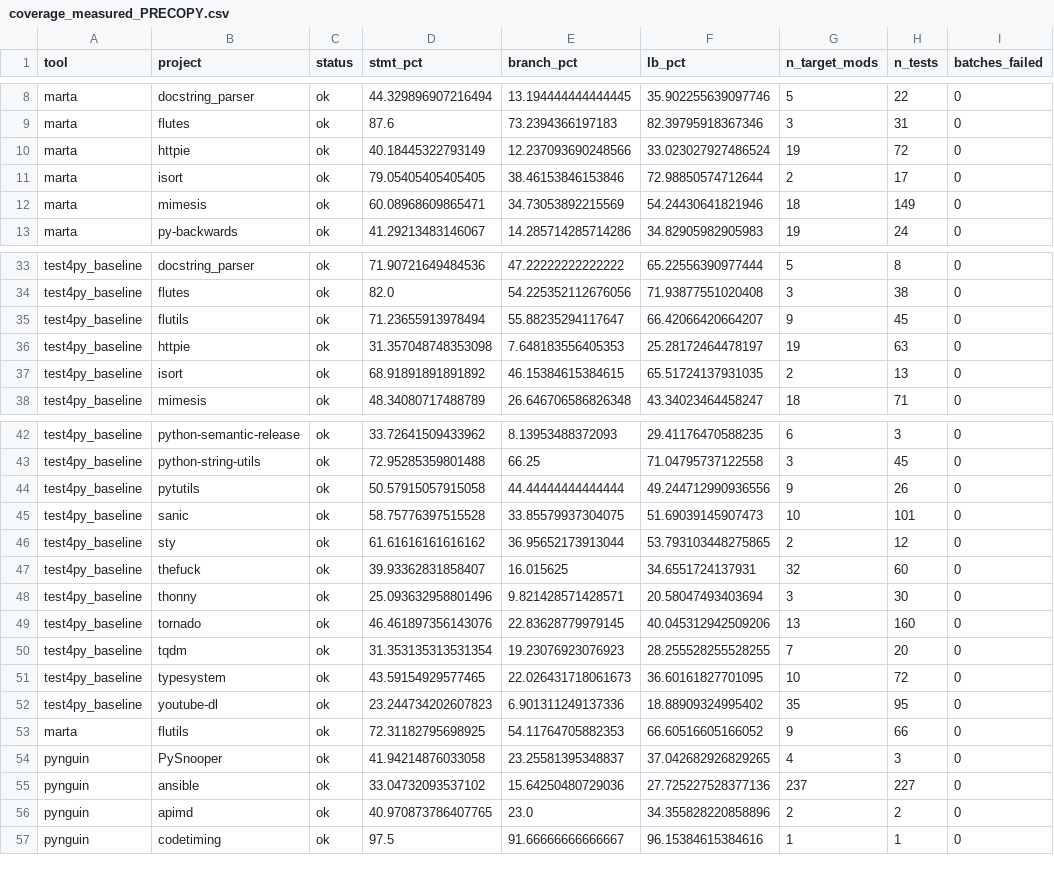
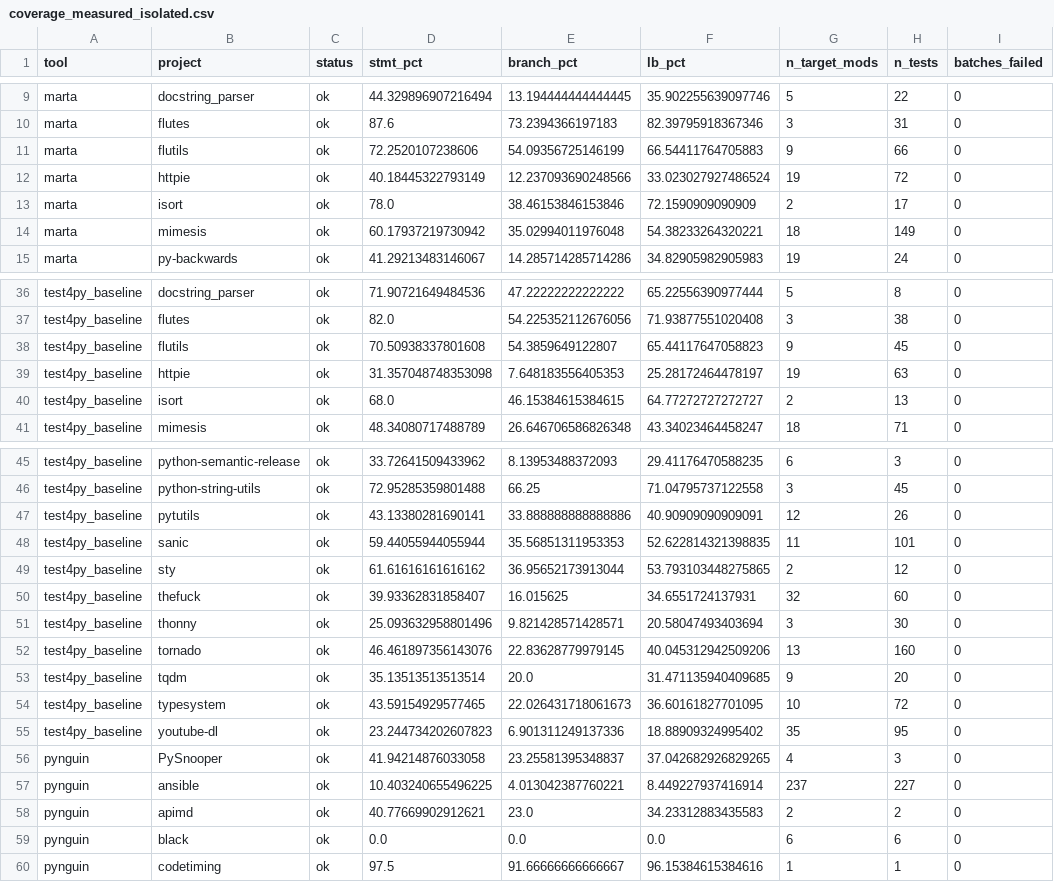
Before and after one commit to MarioJoaoGR/MARTA-artifact, a CSV file: artifact/results/deepseek-coder-v2_16b/coverage_measured_isolated.csv (was artifact/results/deepseek-coder-v2_16b/coverage_measured_PRECOPY.csv), drawn as a sheet; only a part is shown, gaps mark what is left out; the diff covers the shown part only.

Commit message:
artefacto: nomes da cobertura ao contrario
O ficheiro que sustenta a Tabela 3 chamava-se coverage_measured_PRECOPY.csv e o
nome obvio estava na remedicao que NAO foi reportada. Trocado: a medicao do
paper passa a ser coverage_measured.csv e a alternativa
coverage_measured_isolated.csv.

```diff
--- a/artifact/results/deepseek-coder-v2_16b/coverage_measured_PRECOPY.csv
+++ b/artifact/results/deepseek-coder-v2_16b/coverage_measured_isolated.csv
@@ -9,5 +10,6 @@ marta,docstring_parser,ok,44.329896907216494,13.194444444444445,35.9022556390977
 marta,flutes,ok,87.6,73.2394366197183,82.39795918367346,3,31,0
+marta,flutils,ok,72.2520107238606,54.09356725146199,66.54411764705883,9,66,0
 marta,httpie,ok,40.18445322793149,12.237093690248566,33.023027927486524,19,72,0
-marta,isort,ok,79.05405405405405,38.46153846153846,72.98850574712644,2,17,0
-marta,mimesis,ok,60.08968609865471,34.73053892215569,54.24430641821946,18,149,0
+marta,isort,ok,78.0,38.46153846153846,72.1590909090909,2,17,0
+marta,mimesis,ok,60.17937219730942,35.02994011976048,54.38233264320221,18,149,0
 marta,py-backwards,ok,41.29213483146067,14.285714285714286,34.82905982905983,19,24,0
@@ -34,5 +37,5 @@ test4py_baseline,docstring_parser,ok,71.90721649484536,47.22222222222222,65.2255
 test4py_baseline,flutes,ok,82.0,54.225352112676056,71.93877551020408,3,38,0
-test4py_baseline,flutils,ok,71.23655913978494,55.88235294117647,66.42066420664207,9,45,0
+test4py_baseline,flutils,ok,70.50938337801608,54.3859649122807,65.44117647058823,9,45,0
 test4py_baseline,httpie,ok,31.357048748353098,7.648183556405353,25.28172464478197,19,63,0
-test4py_baseline,isort,ok,68.91891891891892,46.15384615384615,65.51724137931035,2,13,0
+test4py_baseline,isort,ok,68.0,46.15384615384615,64.77272727272727,2,13,0
 test4py_baseline,mimesis,ok,48.34080717488789,26.646706586826348,43.34023464458247,18,71,0
@@ -43,4 +46,4 @@ test4py_baseline,python-semantic-release,ok,33.72641509433962,8.13953488372093,2
 test4py_baseline,python-string-utils,ok,72.95285359801488,66.25,71.04795737122558,3,45,0
-test4py_baseline,pytutils,ok,50.57915057915058,44.44444444444444,49.244712990936556,9,26,0
-test4py_baseline,sanic,ok,58.75776397515528,33.85579937304075,51.69039145907473,10,101,0
+test4py_baseline,pytutils,ok,43.13380281690141,33.888888888888886,40.90909090909091,12,26,0
+test4py_baseline,sanic,ok,59.44055944055944,35.56851311953353,52.622814321398835,11,101,0
 test4py_baseline,sty,ok,61.61616161616162,36.95652173913044,53.793103448275865,2,12,0
@@ -49,9 +52,9 @@ test4py_baseline,thonny,ok,25.093632958801496,9.821428571428571,20.5804749340369
 test4py_baseline,tornado,ok,46.461897356143076,22.83628779979145,40.045312942509206,13,160,0
-test4py_baseline,tqdm,ok,31.353135313531354,19.23076923076923,28.255528255528255,7,20,0
+test4py_baseline,tqdm,ok,35.13513513513514,20.0,31.471135940409685,9,20,0
 test4py_baseline,typesystem,ok,43.59154929577465,22.026431718061673,36.60161827701095,10,72,0
 test4py_baseline,youtube-dl,ok,23.244734202607823,6.901311249137336,18.88909324995402,35,95,0
-marta,flutils,ok,72.31182795698925,54.11764705882353,66.60516605166052,9,66,0
 pynguin,PySnooper,ok,41.94214876033058,23.25581395348837,37.042682926829265,4,3,0
-pynguin,ansible,ok,33.04732093537102,15.64250480729036,27.725227528377136,237,227,0
-pynguin,apimd,ok,40.970873786407765,23.0,34.355828220858896,2,2,0
+pynguin,ansible,ok,10.403240655496225,4.013042387760221,8.449227937416914,237,227,0
+pynguin,apimd,ok,40.77669902912621,23.0,34.23312883435583,2,2,0
+pynguin,black,ok,0.0,0.0,0.0,6,6,0
 pynguin,codetiming,ok,97.5,91.66666666666667,96.15384615384616,1,1,0
```
Also changed, not shown: 7 moved rows and 39 edited cells elsewhere in this file, artifact/results/deepseek-coder-v2_16b/coverage_measured.csv, 1 other file.
